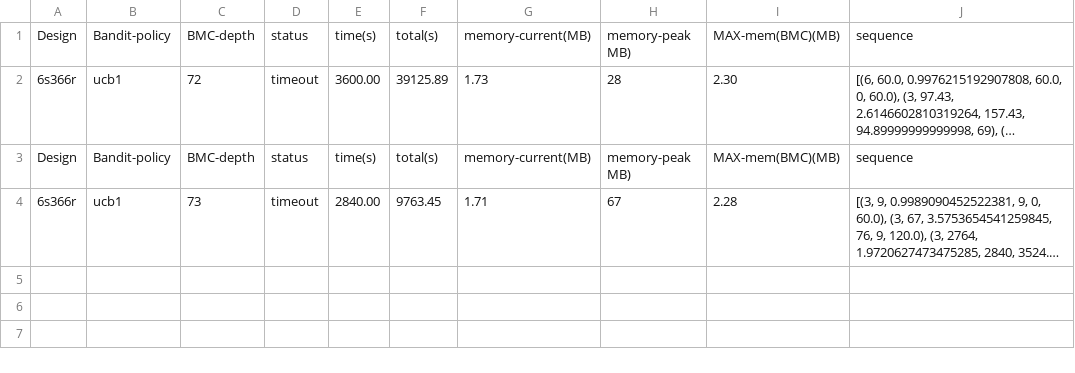
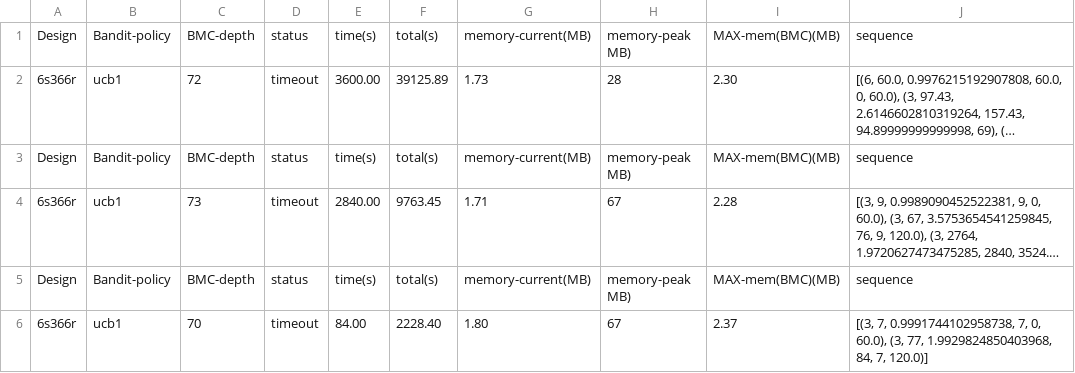
Before and after one commit to devleena-ghosh/SRC-ABC, a CSV file: codes/src/results/new_results_MABMC_tm_pred_3600_6s366r.csv, drawn as a sheet; long unchanged cells end in …; the diff names each change by its address in the sheet, - before the commit and + after, or states it on an @@ line.

```diff
--- a/codes/src/results/new_results_MABMC_tm_pred_3600_6s366r.csv
+++ b/codes/src/results/new_results_MABMC_tm_pred_3600_6s366r.csv
+row 5: Design | Bandit-policy | BMC-depth | status | time(s) | total(s) | memory-current(MB) | memory-peak MB) | MAX-mem(BMC)(MB) | sequence
+row 6: 6s366r | ucb1 | 70 | timeout | 84.00 | 2228.40 | 1.80 | 67 | 2.37 | [(3, 7, 0.9991744102958738, 7, 0, 60.0), (3, 77, 1.9929824850403968, 84, 7, 120.0)]
```
Also changed, not shown: codes/src/results/new_results_MABMC_tm_pred_3600_6s119.csv, codes/src/results/new_results_MABMC_tm_pred_3600_6s160.csv, 39 other files.
